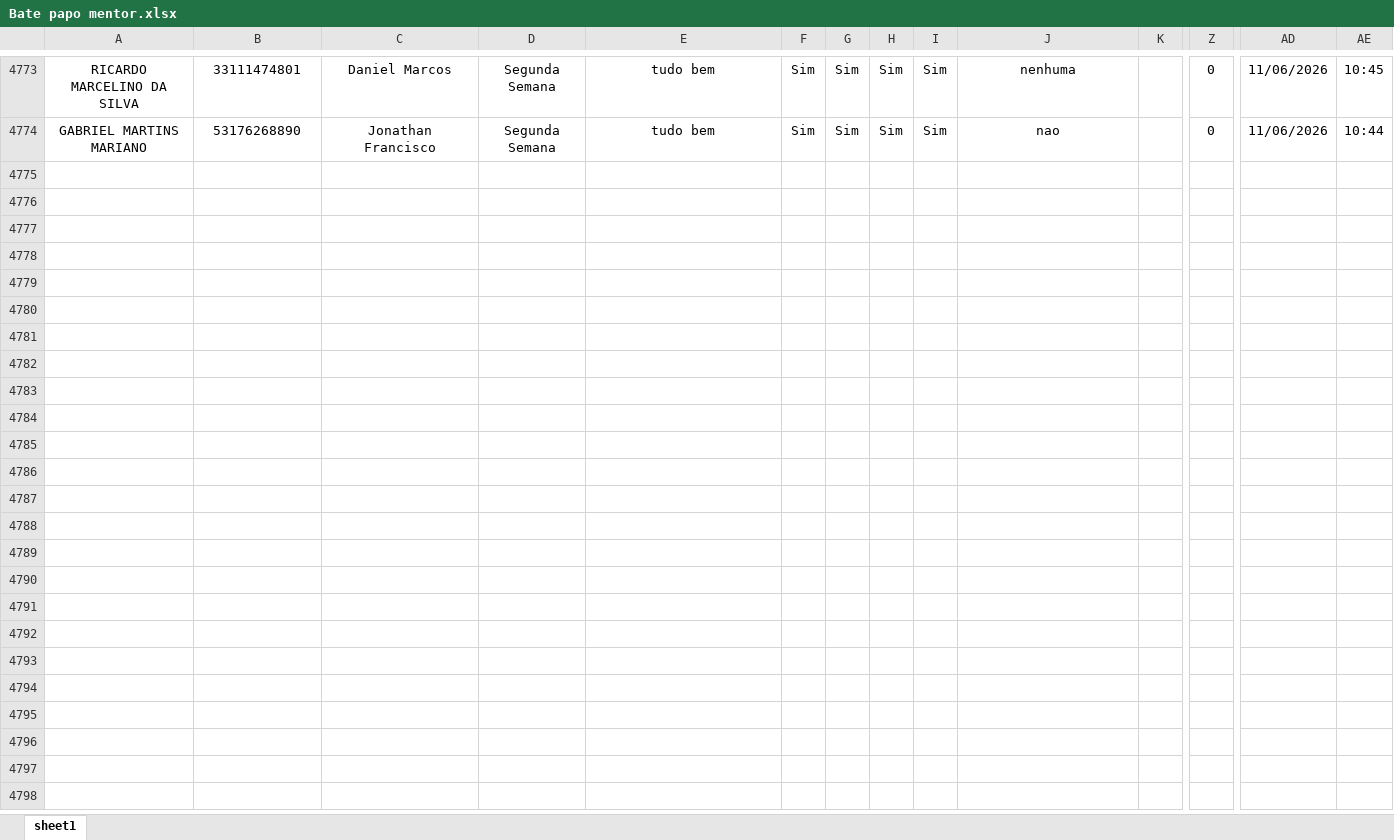
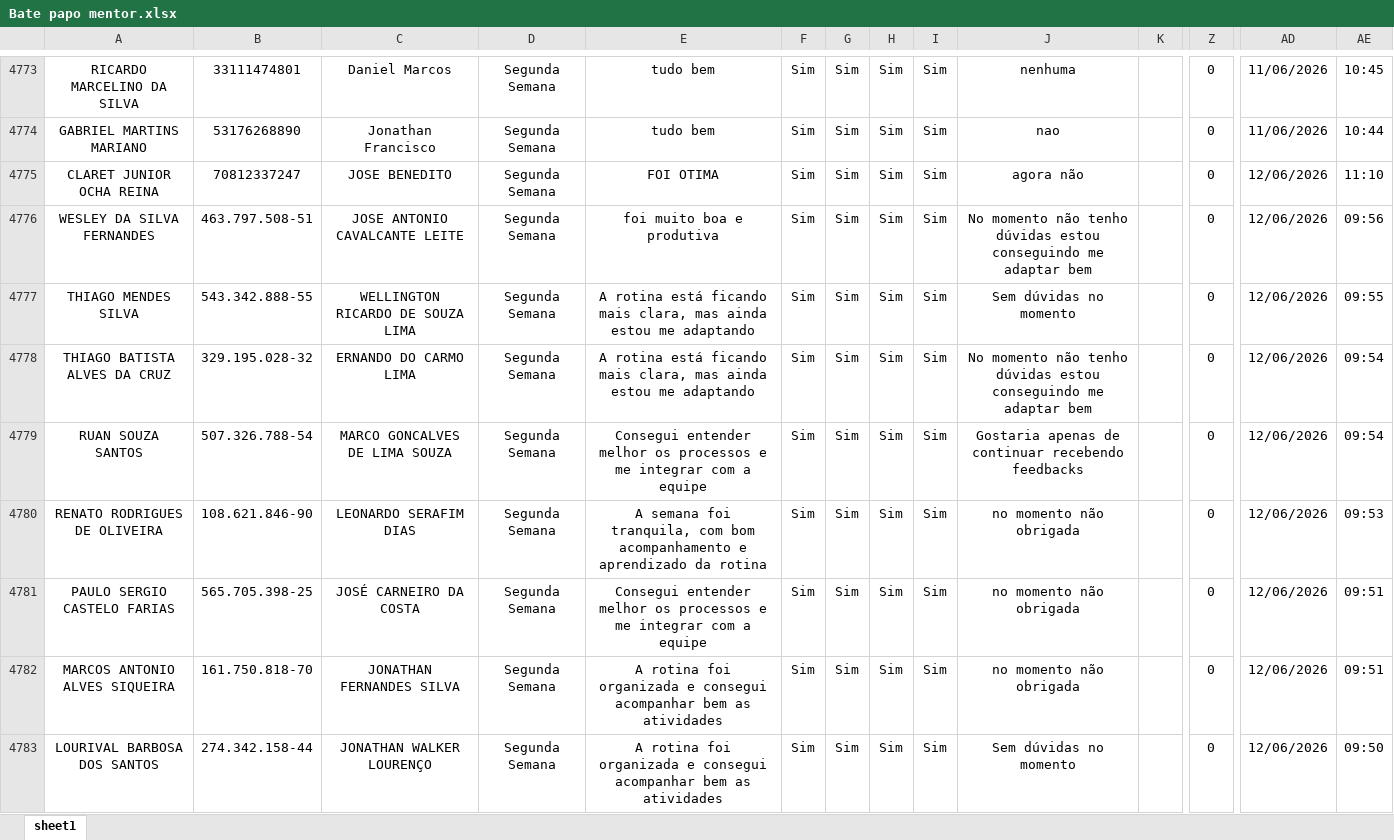
Before and after one commit to Bruna-gzr/dashboard-skap, an Excel workbook: data/Bate papo mentor.xlsx, sheet sheet1, drawn as a sheet; only a part is shown, gaps mark what is left out; values as stored, in another font and other column widths than the file's, no borders; rows hold the shown columns only; the diff covers the shown part only; the diff names each change by its address in the sheet, - before the commit and + after, or states it on an @@ line.

```diff
--- a/data/Bate papo mentor.xlsx (sheet sheet1)
+++ b/data/Bate papo mentor.xlsx (sheet sheet1)
+row 4775: CLARET JUNIOR OCHA REINA | 70812337247 | JOSE BENEDITO | Segunda Semana | FOI OTIMA | Sim | Sim | Sim | Sim | agora não |  | 0 | 12/06/2026 | 11:10
+row 4776: WESLEY DA SILVA FERNANDES | 463.797.508-51 | JOSE ANTONIO CAVALCANTE LEITE | Segunda Semana | foi muito boa e produtiva | Sim | Sim | Sim | Sim | No momento não tenho dúvidas estou conseguindo me adaptar bem |  | 0 | 12/06/2026 | 09:56
+row 4777: THIAGO MENDES SILVA | 543.342.888-55 | WELLINGTON RICARDO DE SOUZA LIMA | Segunda Semana | A rotina está ficando mais clara, mas ainda estou me adaptando | Sim | Sim | Sim | Sim | Sem dúvidas no momento |  | 0 | 12/06/2026 | 09:55
+row 4778: THIAGO BATISTA ALVES DA CRUZ | 329.195.028-32 | ERNANDO DO CARMO LIMA | Segunda Semana | A rotina está ficando mais clara, mas ainda estou me adaptando | Sim | Sim | Sim | Sim | No momento não tenho dúvidas estou conseguindo me adaptar bem |  | 0 | 12/06/2026 | 09:54
+row 4779: RUAN SOUZA SANTOS | 507.326.788-54 | MARCO GONCALVES DE LIMA SOUZA | Segunda Semana | Consegui entender melhor os processos e me integrar com a equipe | Sim | Sim | Sim | Sim | Gostaria apenas de continuar recebendo feedbacks |  | 0 | 12/06/2026 | 09:54
+row 4780: RENATO RODRIGUES DE OLIVEIRA | 108.621.846-90 | LEONARDO SERAFIM DIAS | Segunda Semana | A semana foi tranquila, com bom acompanhamento e aprendizado da rotina | Sim | Sim | Sim | Sim | no momento não obrigada |  | 0 | 12/06/2026 | 09:53
+row 4781: PAULO SERGIO CASTELO FARIAS | 565.705.398-25 | JOSÉ CARNEIRO DA COSTA | Segunda Semana | Consegui entender melhor os processos e me integrar com a equipe | Sim | Sim | Sim | Sim | no momento não obrigada |  | 0 | 12/06/2026 | 09:51
+row 4782: MARCOS ANTONIO ALVES SIQUEIRA | 161.750.818-70 | JONATHAN FERNANDES SILVA | Segunda Semana | A rotina foi organizada e consegui acompanhar bem as atividades | Sim | Sim | Sim | Sim | no momento não obrigada |  | 0 | 12/06/2026 | 09:51
+row 4783: LOURIVAL BARBOSA DOS SANTOS | 274.342.158-44 | JONATHAN WALKER LOURENÇO | Segunda Semana | A rotina foi organizada e consegui acompanhar bem as atividades | Sim | Sim | Sim | Sim | Sem dúvidas no momento |  | 0 | 12/06/2026 | 09:50
```
Also changed, not shown: 8 added rows and cell formats elsewhere in this sheet, data/Acomp novos.xlsx, data/NPS Mentor.xlsx, 6 other files.
